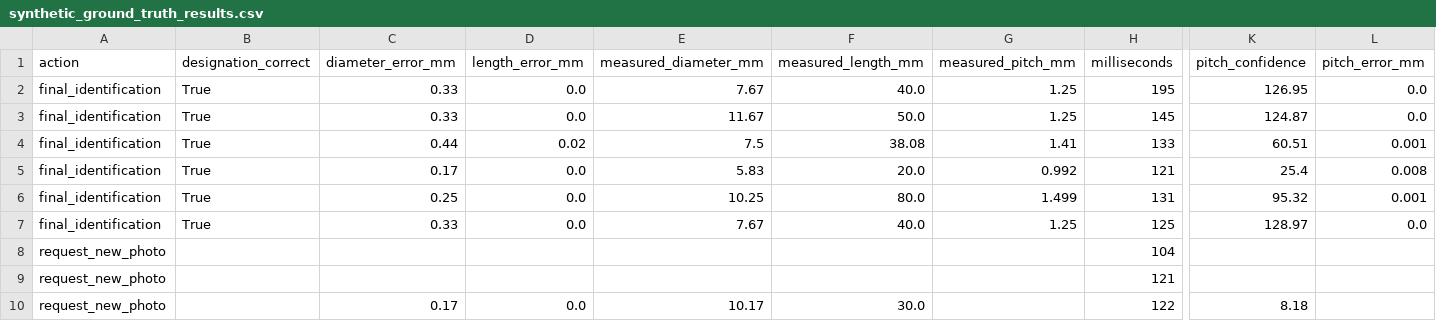
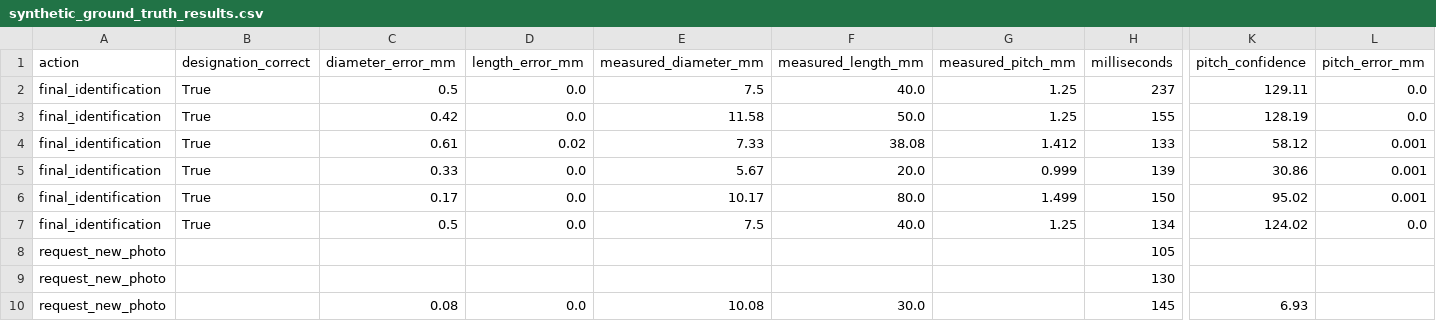
Before and after one commit to mylaimani/rustreader-deep-scan, a CSV file: eval/synthetic_ground_truth_results.csv, drawn as a sheet; only a part is shown, gaps mark what is left out; the diff covers the shown part only; the diff names each change by its address in the sheet, - before the commit and + after, or states it on an @@ line.

```diff
--- a/eval/synthetic_ground_truth_results.csv
+++ b/eval/synthetic_ground_truth_results.csv
-C2 (diameter_error_mm): 0.33
+C2 (diameter_error_mm): 0.5
-E2 (measured_diameter_mm): 7.67
+E2 (measured_diameter_mm): 7.5
-H2 (milliseconds): 195
+H2 (milliseconds): 237
-K2 (pitch_confidence): 126.95
+K2 (pitch_confidence): 129.11
-C3 (diameter_error_mm): 0.33
+C3 (diameter_error_mm): 0.42
-E3 (measured_diameter_mm): 11.67
+E3 (measured_diameter_mm): 11.58
-H3 (milliseconds): 145
+H3 (milliseconds): 155
-K3 (pitch_confidence): 124.87
+K3 (pitch_confidence): 128.19
-C4 (diameter_error_mm): 0.44
+C4 (diameter_error_mm): 0.61
-E4 (measured_diameter_mm): 7.5
+E4 (measured_diameter_mm): 7.33
-G4 (measured_pitch_mm): 1.41
+G4 (measured_pitch_mm): 1.412
-K4 (pitch_confidence): 60.51
+K4 (pitch_confidence): 58.12
-C5 (diameter_error_mm): 0.17
+C5 (diameter_error_mm): 0.33
-E5 (measured_diameter_mm): 5.83
+E5 (measured_diameter_mm): 5.67
-G5 (measured_pitch_mm): 0.992
+G5 (measured_pitch_mm): 0.999
-H5 (milliseconds): 121
+H5 (milliseconds): 139
-K5 (pitch_confidence): 25.4
+K5 (pitch_confidence): 30.86
-L5 (pitch_error_mm): 0.008
+L5 (pitch_error_mm): 0.001
-C6 (diameter_error_mm): 0.25
+C6 (diameter_error_mm): 0.17
-E6 (measured_diameter_mm): 10.25
+E6 (measured_diameter_mm): 10.17
-H6 (milliseconds): 131
+H6 (milliseconds): 150
-K6 (pitch_confidence): 95.32
+K6 (pitch_confidence): 95.02
-C7 (diameter_error_mm): 0.33
+C7 (diameter_error_mm): 0.5
-E7 (measured_diameter_mm): 7.67
+E7 (measured_diameter_mm): 7.5
-H7 (milliseconds): 125
+H7 (milliseconds): 134
-K7 (pitch_confidence): 128.97
+K7 (pitch_confidence): 124.02
-H8 (milliseconds): 104
+H8 (milliseconds): 105
-H9 (milliseconds): 121
+H9 (milliseconds): 130
-C10 (diameter_error_mm): 0.17
+C10 (diameter_error_mm): 0.08
-E10 (measured_diameter_mm): 10.17
+E10 (measured_diameter_mm): 10.08
-H10 (milliseconds): 122
+H10 (milliseconds): 145
-K10 (pitch_confidence): 8.18
+K10 (pitch_confidence): 6.93
```
Also changed, not shown: 12 edited cells elsewhere in this file, 15 other files.
